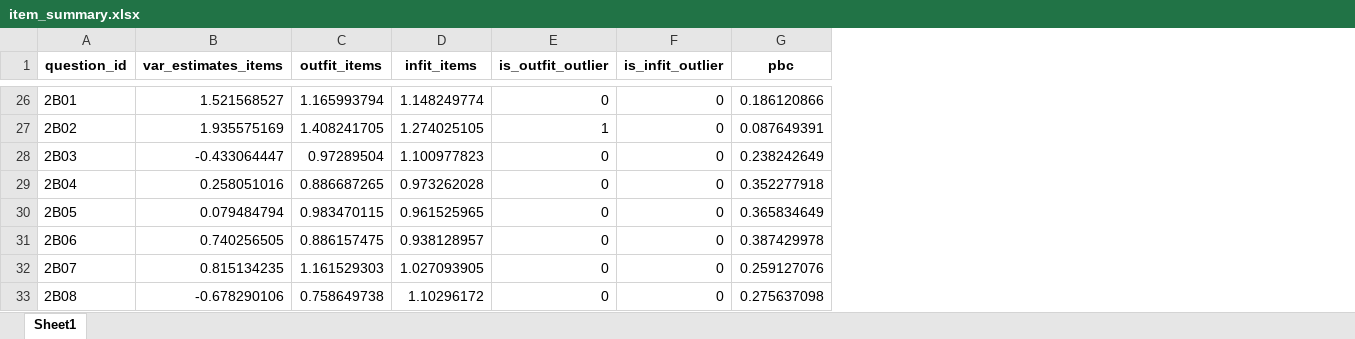
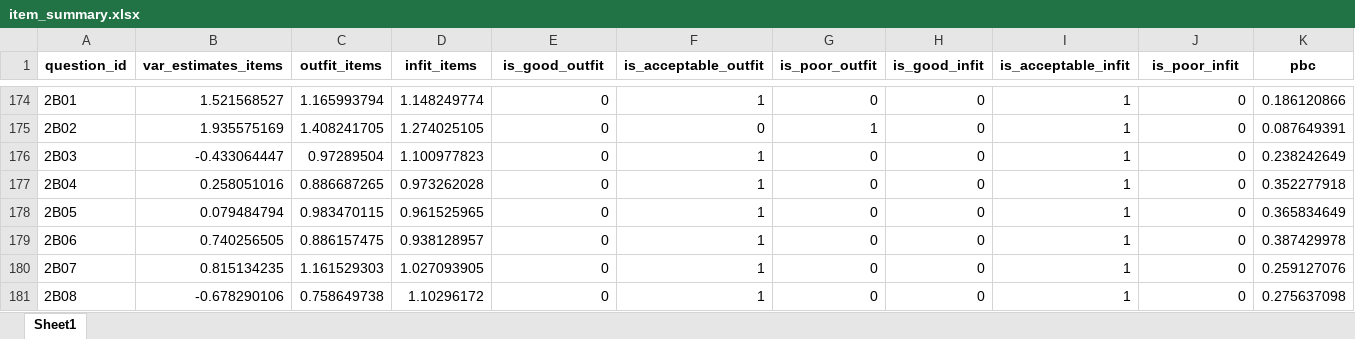
Before and after one commit to russell-jeter/CollegeAlgebraLSLTAnalysis, an Excel workbook: item_summary.xlsx, sheet Sheet1, drawn as a sheet; only a part is shown, gaps mark what is left out; values as stored, in another font and other column widths than the file's, no borders; addresses are those after the commit; the diff covers the shown part only; the diff names each change by its address in the sheet, - before the commit and + after, or states it on an @@ line.

```diff
--- a/item_summary.xlsx (sheet Sheet1)
+++ b/item_summary.xlsx (sheet Sheet1)
+column F (is_acceptable_outfit), rows 174-181: 1 | 0 | 1 | 1 | 1 | 1 | 1 | 1
+column G (is_poor_outfit), rows 174-181: 0 | 1 | 0 | 0 | 0 | 0 | 0 | 0
+column H (is_good_infit), rows 174-181: all 0
+column I (is_acceptable_infit), rows 174-181: all 1
-E1: is_outfit_outlier
+E1: is_good_outfit
-J1: is_infit_outlier
+J1: is_poor_infit
-E175 (is_good_outfit): 1
+E175 (is_good_outfit): 0
```
Also changed, not shown: 54 added rows, 54 removed rows, 94 moved rows and 19 edited cells elsewhere in this sheet, observed_score_statistics.xlsx, pbc_ranges.xlsx, 2 other files.
